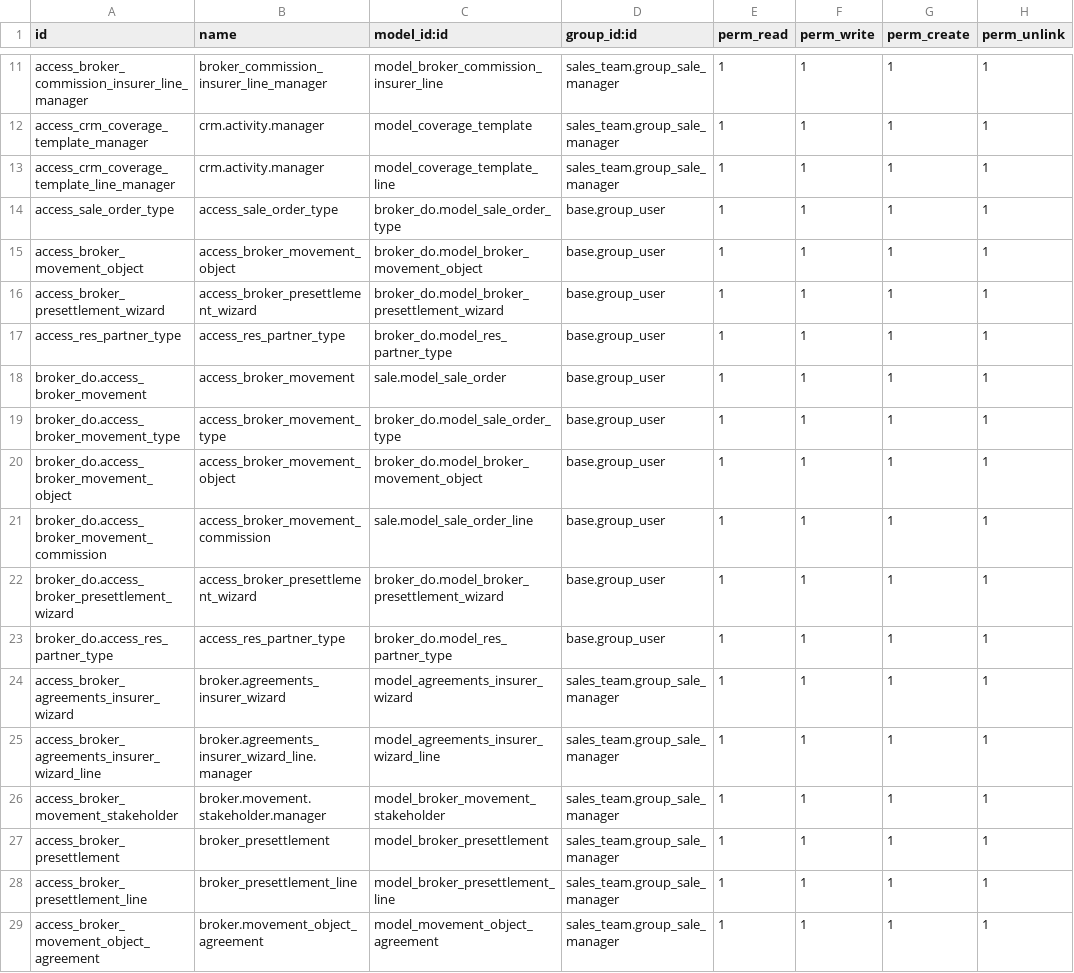
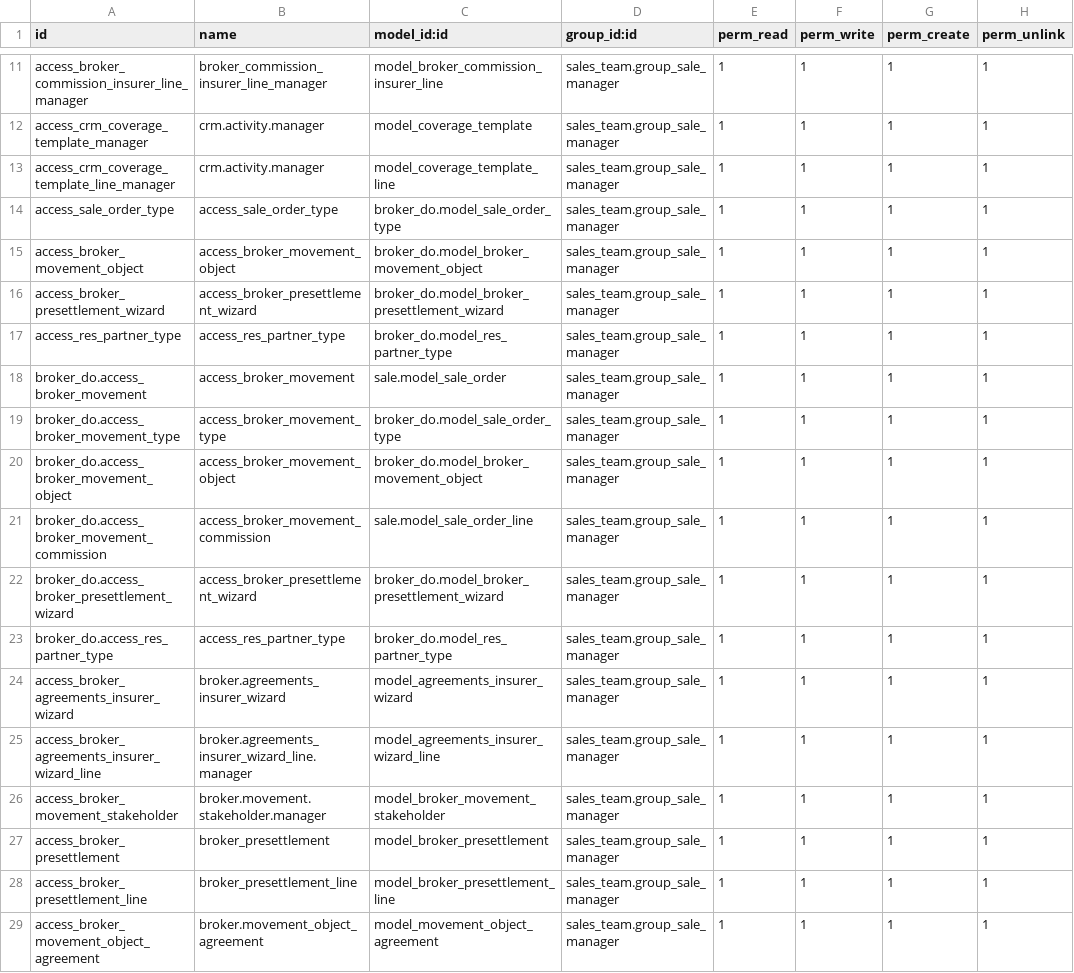
Before and after one commit to tandicorp/bypsa, a CSV file: broker_do/security/ir.model.access.csv, drawn as a sheet; only a part is shown, gaps mark what is left out.

Commit message:
[FIX][broker_do]: Cambio de permisos para broker, paso de pruebas odoo sh

```diff
--- a/broker_do/security/ir.model.access.csv
+++ b/broker_do/security/ir.model.access.csv
@@ -13,12 +13,12 @@ access_crm_coverage_template_manager,crm.activity.manager,model_coverage_templat
 access_crm_coverage_template_line_manager,crm.activity.manager,model_coverage_template_line,sales_team.group_sale_manager,1,1,1,1
-access_sale_order_type,access_sale_order_type,broker_do.model_sale_order_type,base.group_user,1,1,1,1
-access_broker_movement_object,access_broker_movement_object,broker_do.model_broker_movement_object,base.group_user,1,1,1,1
-access_broker_presettlement_wizard,access_broker_presettlement_wizard,broker_do.model_broker_presettlement_wizard,base.group_user,1,1,1,1
-access_res_partner_type,access_res_partner_type,broker_do.model_res_partner_type,base.group_user,1,1,1,1
-broker_do.access_broker_movement,access_broker_movement,sale.model_sale_order,base.group_user,1,1,1,1
-broker_do.access_broker_movement_type,access_broker_movement_type,broker_do.model_sale_order_type,base.group_user,1,1,1,1
-broker_do.access_broker_movement_object,access_broker_movement_object,broker_do.model_broker_movement_object,base.group_user,1,1,1,1
-broker_do.access_broker_movement_commission,access_broker_movement_commission,sale.model_sale_order_line,base.group_user,1,1,1,1
-broker_do.access_broker_presettlement_wizard,access_broker_presettlement_wizard,broker_do.model_broker_presettlement_wizard,base.group_user,1,1,1,1
-broker_do.access_res_partner_type,access_res_partner_type,broker_do.model_res_partner_type,base.group_user,1,1,1,1
+access_sale_order_type,access_sale_order_type,broker_do.model_sale_order_type,sales_team.group_sale_manager,1,1,1,1
+access_broker_movement_object,access_broker_movement_object,broker_do.model_broker_movement_object,sales_team.group_sale_manager,1,1,1,1
+access_broker_presettlement_wizard,access_broker_presettlement_wizard,broker_do.model_broker_presettlement_wizard,sales_team.group_sale_manager,1,1,1,1
+access_res_partner_type,access_res_partner_type,broker_do.model_res_partner_type,sales_team.group_sale_manager,1,1,1,1
+broker_do.access_broker_movement,access_broker_movement,sale.model_sale_order,sales_team.group_sale_manager,1,1,1,1
+broker_do.access_broker_movement_type,access_broker_movement_type,broker_do.model_sale_order_type,sales_team.group_sale_manager,1,1,1,1
+broker_do.access_broker_movement_object,access_broker_movement_object,broker_do.model_broker_movement_object,sales_team.group_sale_manager,1,1,1,1
+broker_do.access_broker_movement_commission,access_broker_movement_commission,sale.model_sale_order_line,sales_team.group_sale_manager,1,1,1,1
+broker_do.access_broker_presettlement_wizard,access_broker_presettlement_wizard,broker_do.model_broker_presettlement_wizard,sales_team.group_sale_manager,1,1,1,1
+broker_do.access_res_partner_type,access_res_partner_type,broker_do.model_res_partner_type,sales_team.group_sale_manager,1,1,1,1
 access_broker_agreements_insurer_wizard,broker.agreements_insurer_wizard,model_agreements_insurer_wizard,sales_team.group_sale_manager,1,1,1,1
```
